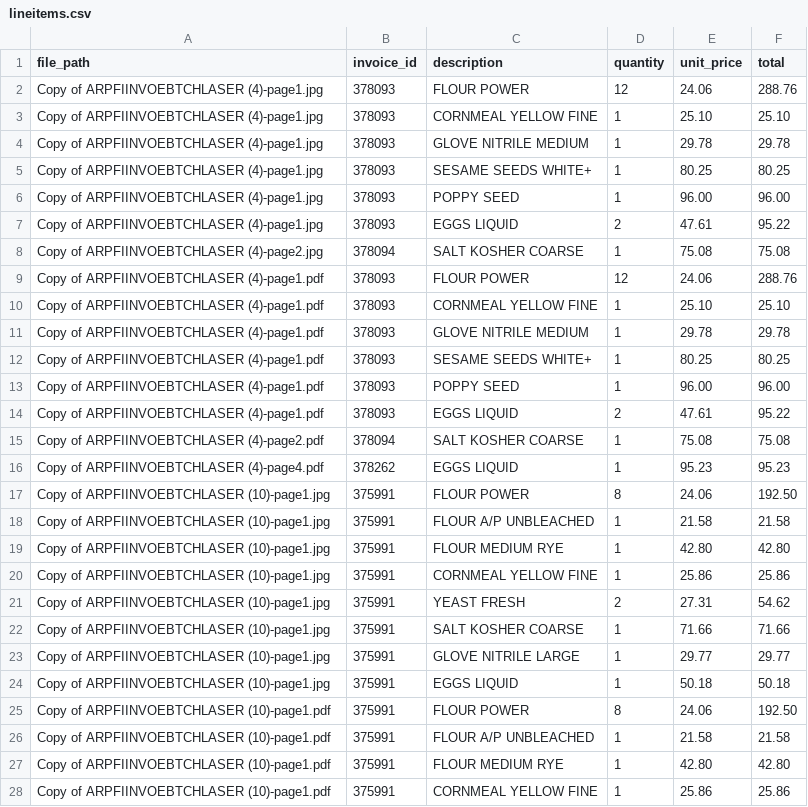
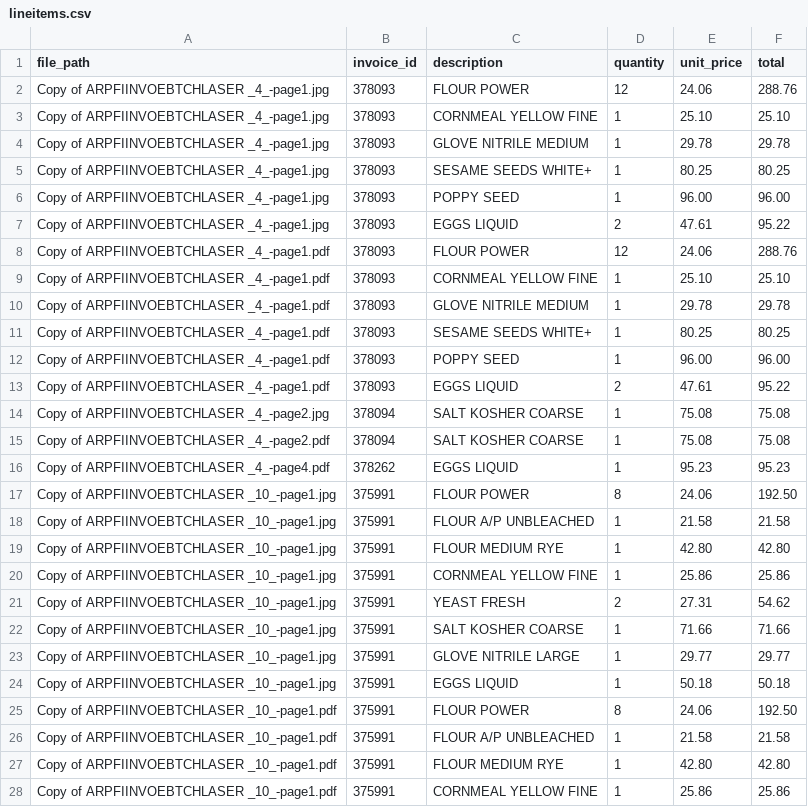
Before and after one commit to ShailKPatel/Invoice-Automator, a CSV file: data/answerkey/lineitems.csv, drawn as a sheet; only a part is shown; the diff covers the shown part only.

```diff
--- a/data/answerkey/lineitems.csv
+++ b/data/answerkey/lineitems.csv
@@ -1,28 +1,28 @@
 file_path,invoice_id,description,quantity,unit_price,total
-Copy of ARPFIINVOEBTCHLASER (4)-page1.jpg,378093,FLOUR POWER,12,24.06,288.76
-Copy of ARPFIINVOEBTCHLASER (4)-page1.jpg,378093,CORNMEAL YELLOW FINE,1,25.10,25.10
-Copy of ARPFIINVOEBTCHLASER (4)-page1.jpg,378093,GLOVE NITRILE MEDIUM,1,29.78,29.78
-Copy of ARPFIINVOEBTCHLASER (4)-page1.jpg,378093,SESAME SEEDS WHITE+,1,80.25,80.25
-Copy of ARPFIINVOEBTCHLASER (4)-page1.jpg,378093,POPPY SEED,1,96.00,96.00
-Copy of ARPFIINVOEBTCHLASER (4)-page1.jpg,378093,EGGS LIQUID,2,47.61,95.22
-Copy of ARPFIINVOEBTCHLASER (4)-page2.jpg,378094,SALT KOSHER COARSE,1,75.08,75.08
-Copy of ARPFIINVOEBTCHLASER (4)-page1.pdf,378093,FLOUR POWER,12,24.06,288.76
-Copy of ARPFIINVOEBTCHLASER (4)-page1.pdf,378093,CORNMEAL YELLOW FINE,1,25.10,25.10
-Copy of ARPFIINVOEBTCHLASER (4)-page1.pdf,378093,GLOVE NITRILE MEDIUM,1,29.78,29.78
-Copy of ARPFIINVOEBTCHLASER (4)-page1.pdf,378093,SESAME SEEDS WHITE+,1,80.25,80.25
-Copy of ARPFIINVOEBTCHLASER (4)-page1.pdf,378093,POPPY SEED,1,96.00,96.00
-Copy of ARPFIINVOEBTCHLASER (4)-page1.pdf,378093,EGGS LIQUID,2,47.61,95.22
-Copy of ARPFIINVOEBTCHLASER (4)-page2.pdf,378094,SALT KOSHER COARSE,1,75.08,75.08
-Copy of ARPFIINVOEBTCHLASER (4)-page4.pdf,378262,EGGS LIQUID,1,95.23,95.23
-Copy of ARPFIINVOEBTCHLASER (10)-page1.jpg,375991,FLOUR POWER,8,24.06,192.50
-Copy of ARPFIINVOEBTCHLASER (10)-page1.jpg,375991,FLOUR A/P UNBLEACHED,1,21.58,21.58
-Copy of ARPFIINVOEBTCHLASER (10)-page1.jpg,375991,FLOUR MEDIUM RYE,1,42.80,42.80
-Copy of ARPFIINVOEBTCHLASER (10)-page1.jpg,375991,CORNMEAL YELLOW FINE,1,25.86,25.86
-Copy of ARPFIINVOEBTCHLASER (10)-page1.jpg,375991,YEAST FRESH,2,27.31,54.62
-Copy of ARPFIINVOEBTCHLASER (10)-page1.jpg,375991,SALT KOSHER COARSE,1,71.66,71.66
-Copy of ARPFIINVOEBTCHLASER (10)-page1.jpg,375991,GLOVE NITRILE LARGE,1,29.77,29.77
-Copy of ARPFIINVOEBTCHLASER (10)-page1.jpg,375991,EGGS LIQUID,1,50.18,50.18
-Copy of ARPFIINVOEBTCHLASER (10)-page1.pdf,375991,FLOUR POWER,8,24.06,192.50
-Copy of ARPFIINVOEBTCHLASER (10)-page1.pdf,375991,FLOUR A/P UNBLEACHED,1,21.58,21.58
-Copy of ARPFIINVOEBTCHLASER (10)-page1.pdf,375991,FLOUR MEDIUM RYE,1,42.80,42.80
-Copy of ARPFIINVOEBTCHLASER (10)-page1.pdf,375991,CORNMEAL YELLOW FINE,1,25.86,25.86
+Copy of ARPFIINVOEBTCHLASER _4_-page1.jpg,378093,FLOUR POWER,12,24.06,288.76
+Copy of ARPFIINVOEBTCHLASER _4_-page1.jpg,378093,CORNMEAL YELLOW FINE,1,25.10,25.10
+Copy of ARPFIINVOEBTCHLASER _4_-page1.jpg,378093,GLOVE NITRILE MEDIUM,1,29.78,29.78
+Copy of ARPFIINVOEBTCHLASER _4_-page1.jpg,378093,SESAME SEEDS WHITE+,1,80.25,80.25
+Copy of ARPFIINVOEBTCHLASER _4_-page1.jpg,378093,POPPY SEED,1,96.00,96.00
+Copy of ARPFIINVOEBTCHLASER _4_-page1.jpg,378093,EGGS LIQUID,2,47.61,95.22
+Copy of ARPFIINVOEBTCHLASER _4_-page1.pdf,378093,FLOUR POWER,12,24.06,288.76
+Copy of ARPFIINVOEBTCHLASER _4_-page1.pdf,378093,CORNMEAL YELLOW FINE,1,25.10,25.10
+Copy of ARPFIINVOEBTCHLASER _4_-page1.pdf,378093,GLOVE NITRILE MEDIUM,1,29.78,29.78
+Copy of ARPFIINVOEBTCHLASER _4_-page1.pdf,378093,SESAME SEEDS WHITE+,1,80.25,80.25
+Copy of ARPFIINVOEBTCHLASER _4_-page1.pdf,378093,POPPY SEED,1,96.00,96.00
+Copy of ARPFIINVOEBTCHLASER _4_-page1.pdf,378093,EGGS LIQUID,2,47.61,95.22
+Copy of ARPFIINVOEBTCHLASER _4_-page2.jpg,378094,SALT KOSHER COARSE,1,75.08,75.08
+Copy of ARPFIINVOEBTCHLASER _4_-page2.pdf,378094,SALT KOSHER COARSE,1,75.08,75.08
+Copy of ARPFIINVOEBTCHLASER _4_-page4.pdf,378262,EGGS LIQUID,1,95.23,95.23
+Copy of ARPFIINVOEBTCHLASER _10_-page1.jpg,375991,FLOUR POWER,8,24.06,192.50
+Copy of ARPFIINVOEBTCHLASER _10_-page1.jpg,375991,FLOUR A/P UNBLEACHED,1,21.58,21.58
+Copy of ARPFIINVOEBTCHLASER _10_-page1.jpg,375991,FLOUR MEDIUM RYE,1,42.80,42.80
+Copy of ARPFIINVOEBTCHLASER _10_-page1.jpg,375991,CORNMEAL YELLOW FINE,1,25.86,25.86
+Copy of ARPFIINVOEBTCHLASER _10_-page1.jpg,375991,YEAST FRESH,2,27.31,54.62
+Copy of ARPFIINVOEBTCHLASER _10_-page1.jpg,375991,SALT KOSHER COARSE,1,71.66,71.66
+Copy of ARPFIINVOEBTCHLASER _10_-page1.jpg,375991,GLOVE NITRILE LARGE,1,29.77,29.77
+Copy of ARPFIINVOEBTCHLASER _10_-page1.jpg,375991,EGGS LIQUID,1,50.18,50.18
+Copy of ARPFIINVOEBTCHLASER _10_-page1.pdf,375991,FLOUR POWER,8,24.06,192.50
+Copy of ARPFIINVOEBTCHLASER _10_-page1.pdf,375991,FLOUR A/P UNBLEACHED,1,21.58,21.58
+Copy of ARPFIINVOEBTCHLASER _10_-page1.pdf,375991,FLOUR MEDIUM RYE,1,42.80,42.80
+Copy of ARPFIINVOEBTCHLASER _10_-page1.pdf,375991,CORNMEAL YELLOW FINE,1,25.86,25.86
```
Also changed, not shown: 21 edited cells elsewhere in this file, data/answerkey/invoices.csv, data/extractions/llm_invoices.csv, 21 other files.
